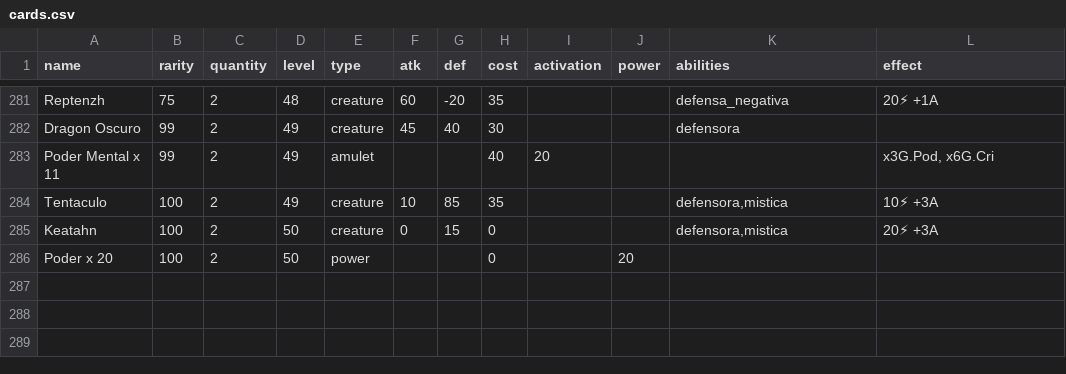
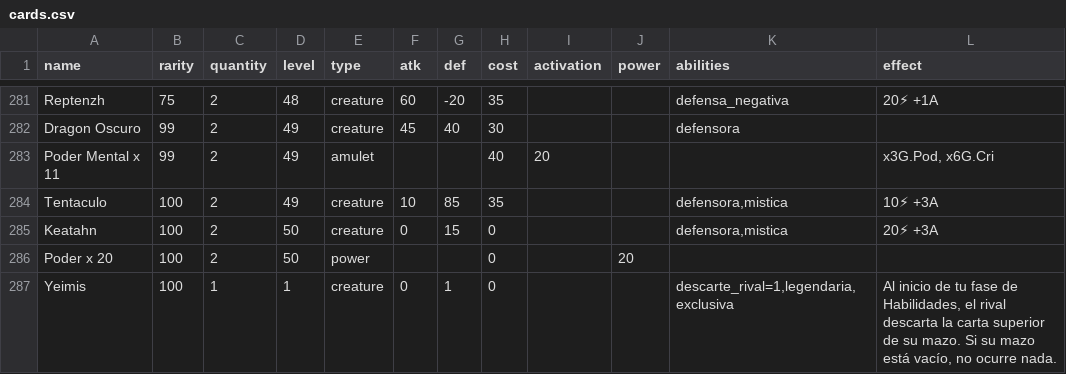
Before and after one commit to mindrapeofficial-wq/cardgame, a CSV file: cards.csv, drawn as a sheet; only a part is shown, gaps mark what is left out.

```diff
--- a/cards.csv
+++ b/cards.csv
@@ -286 +286,2 @@ Keatahn;100;2;50;creature;0;15;0;;;defensora,mistica;20⚡ +3A
 Poder x 20;100;2;50;power;;;0;;20;;
+Yeimis;100;1;1;creature;0;1;0;;;descarte_rival=1,legendaria,exclusiva;Al inicio de tu fase de Habilidades, el rival descarta la carta superior de su mazo. Si su mazo está vacío, no ocurre nada.
```
Also changed, not shown: 9 other files.
